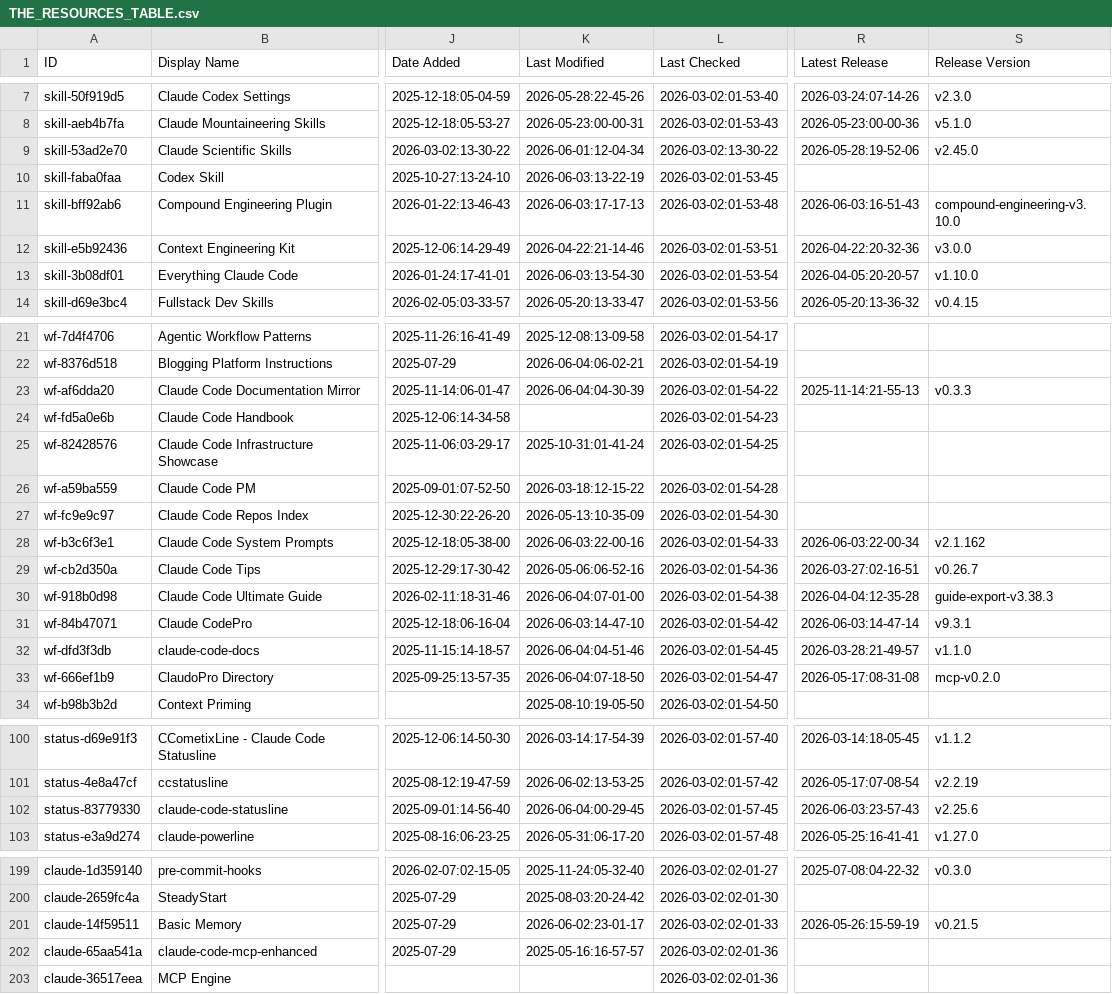
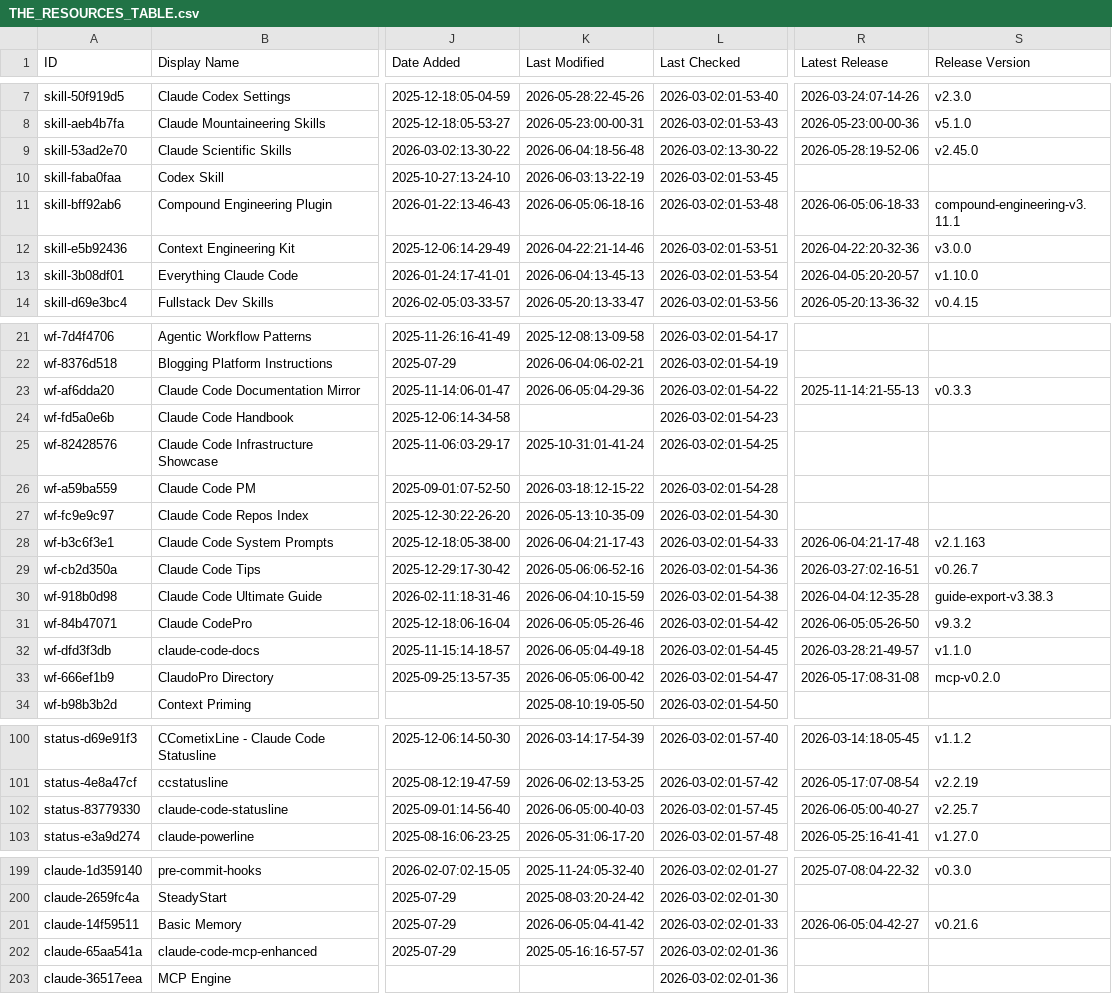
Before and after one commit to samber/awesome-claude-code, a CSV file: THE_RESOURCES_TABLE.csv, drawn as a sheet; only a part is shown, gaps mark what is left out; the diff covers the shown part only; the diff names each change by its address in the sheet, - before the commit and + after, or states it on an @@ line.

```diff
--- a/THE_RESOURCES_TABLE.csv
+++ b/THE_RESOURCES_TABLE.csv
-K9 (Last Modified): 2026-06-01:12-04-34
+K9 (Last Modified): 2026-06-04:18-56-48
-K11 (Last Modified): 2026-06-03:17-17-13
+K11 (Last Modified): 2026-06-05:06-18-16
-R11 (Latest Release): 2026-06-03:16-51-43
+R11 (Latest Release): 2026-06-05:06-18-33
-S11 (Release Version): compound-engineering-v3.10.0
+S11 (Release Version): compound-engineering-v3.11.1
-K13 (Last Modified): 2026-06-03:13-54-30
+K13 (Last Modified): 2026-06-04:13-45-13
-K23 (Last Modified): 2026-06-04:04-30-39
+K23 (Last Modified): 2026-06-05:04-29-36
-K28 (Last Modified): 2026-06-03:22-00-16
+K28 (Last Modified): 2026-06-04:21-17-43
-R28 (Latest Release): 2026-06-03:22-00-34
+R28 (Latest Release): 2026-06-04:21-17-48
-S28 (Release Version): v2.1.162
+S28 (Release Version): v2.1.163
-K30 (Last Modified): 2026-06-04:07-01-00
+K30 (Last Modified): 2026-06-04:10-15-59
-K31 (Last Modified): 2026-06-03:14-47-10
+K31 (Last Modified): 2026-06-05:05-26-46
-R31 (Latest Release): 2026-06-03:14-47-14
+R31 (Latest Release): 2026-06-05:05-26-50
-S31 (Release Version): v9.3.1
+S31 (Release Version): v9.3.2
-K32 (Last Modified): 2026-06-04:04-51-46
+K32 (Last Modified): 2026-06-05:04-49-18
-K33 (Last Modified): 2026-06-04:07-18-50
+K33 (Last Modified): 2026-06-05:06-00-42
-K102 (Last Modified): 2026-06-04:00-29-45
+K102 (Last Modified): 2026-06-05:00-40-03
-R102 (Latest Release): 2026-06-03:23-57-43
+R102 (Latest Release): 2026-06-05:00-40-27
-S102 (Release Version): v2.25.6
+S102 (Release Version): v2.25.7
-K201 (Last Modified): 2026-06-02:23-01-17
+K201 (Last Modified): 2026-06-05:04-41-42
-R201 (Latest Release): 2026-05-26:15-59-19
+R201 (Latest Release): 2026-06-05:04-42-27
-S201 (Release Version): v0.21.5
+S201 (Release Version): v0.21.6
```
Also changed, not shown: 27 edited cells elsewhere in this file.
